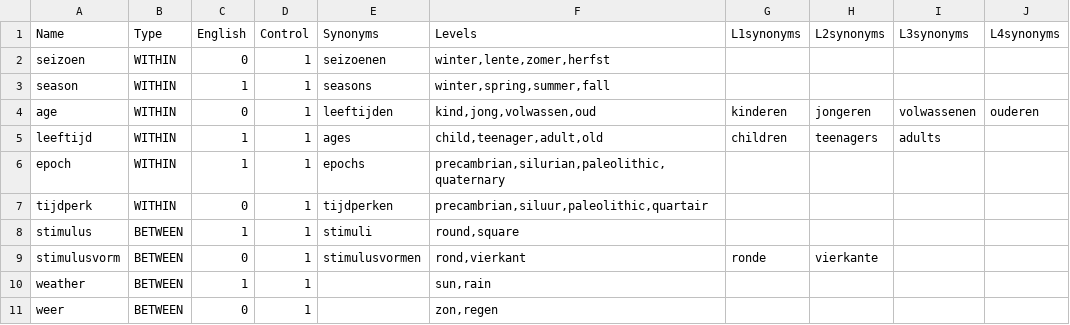
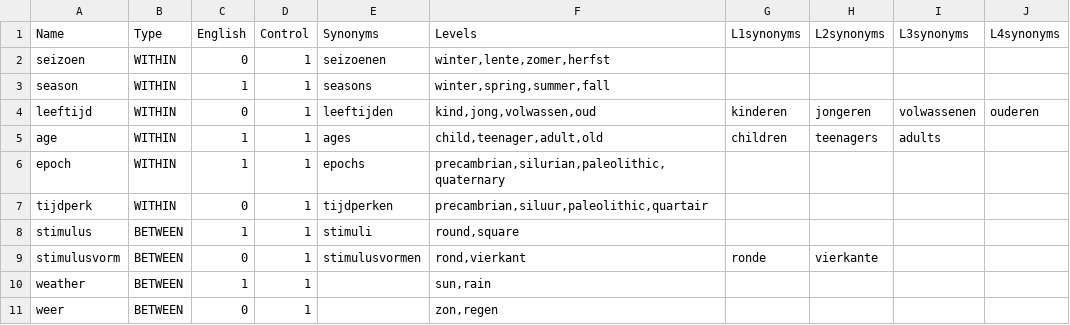
Before and after one commit to JulesEllis/ComeniusPrototype, a CSV file: ComeniusPrototype/app/code/variables.csv, drawn as a sheet; only a part is shown; the diff names each change by its address in the sheet, - before the commit and + after, or states it on an @@ line.

```diff
--- a/ComeniusPrototype/app/code/variables.csv
+++ b/ComeniusPrototype/app/code/variables.csv
-A4 (Name): age
+A4 (Name): leeftijd
-A5 (Name): leeftijd
+A5 (Name): age
```
Also changed, not shown: ComeniusPrototype/app/code/texts.csv, 8 other files.
